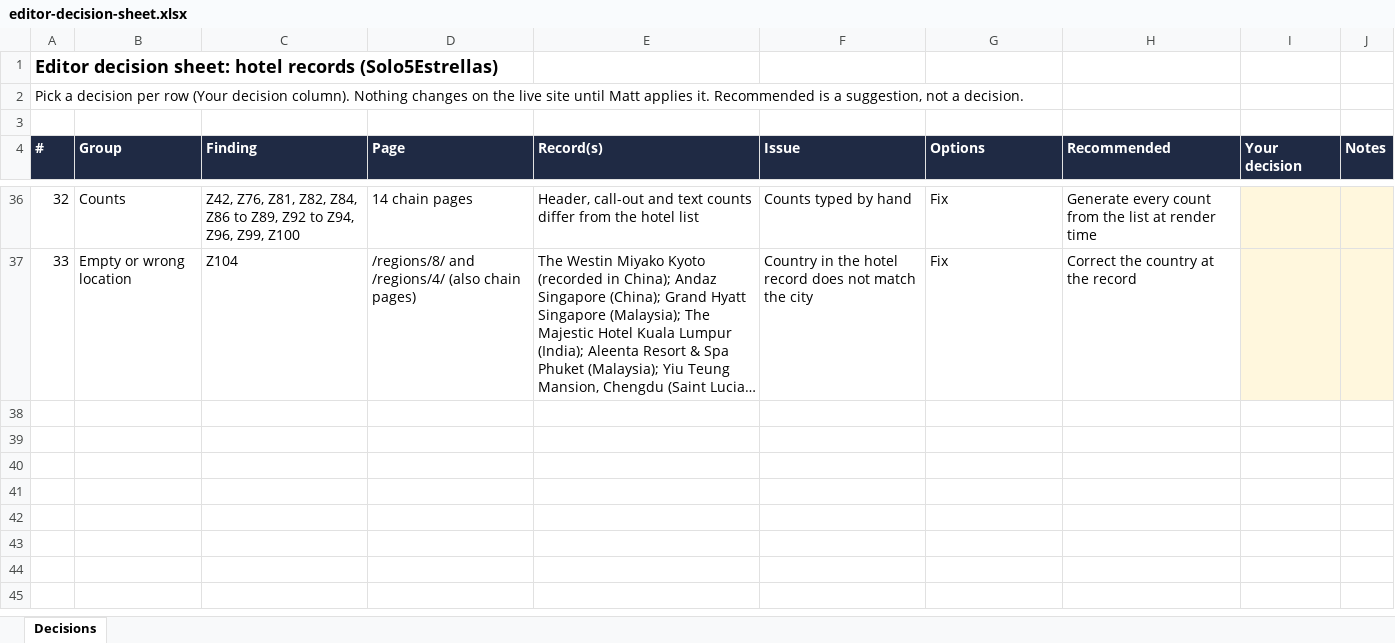
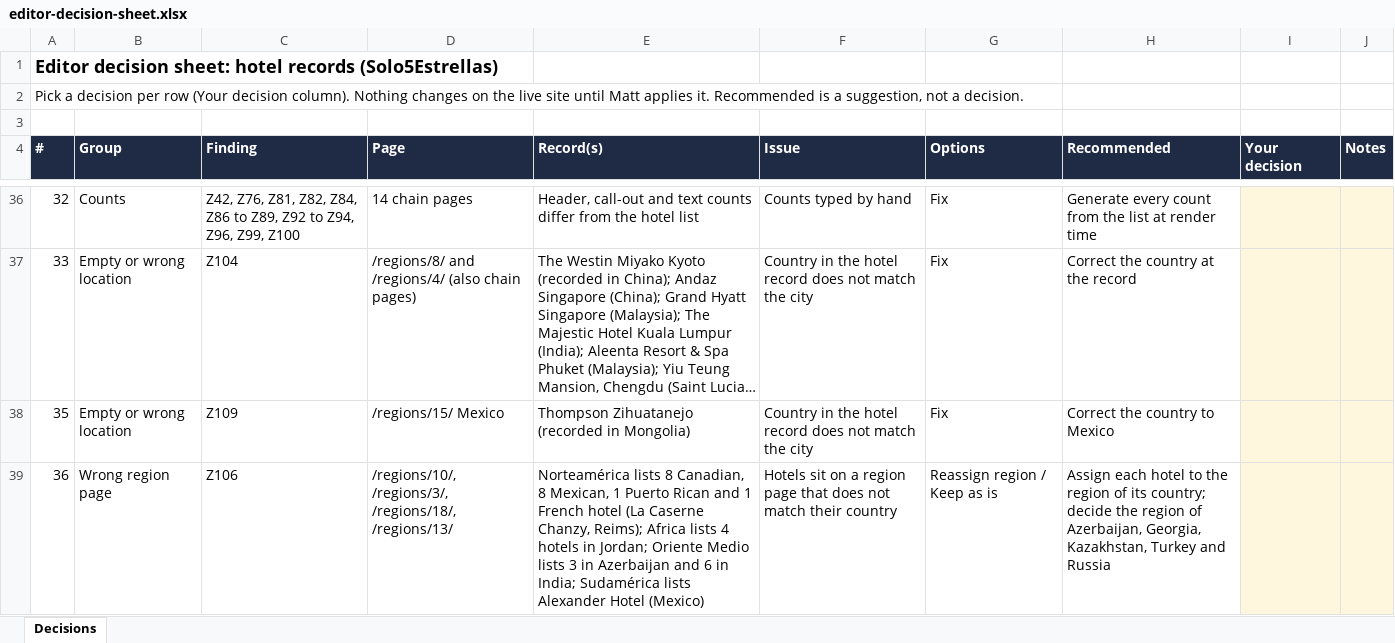
Before and after one commit to Vincenzo182631/solo5estrellas.com, an Excel workbook: outreach/editor-decision-sheet.xlsx, sheet Decisions, drawn as a sheet; only a part is shown, gaps mark what is left out; long unchanged cells end in …; values as stored, in another font and other column widths than the file's, no borders; charts and pictures not drawn; the diff names each change by its address in the sheet, - before the commit and + after, or states it on an @@ line.

```diff
--- a/outreach/editor-decision-sheet.xlsx (sheet Decisions)
+++ b/outreach/editor-decision-sheet.xlsx (sheet Decisions)
+row 38: 35 | Empty or wrong location | Z109 | /regions/15/ Mexico | Thompson Zihuatanejo (recorded in Mongolia) | Country in the hotel record does not match the city | Fix | Correct the country to Mexico
+row 39: 36 | Wrong region page | Z106 | /regions/10/, /regions/3/, /regions/18/, /regions/13/ | Norteamérica lists 8 Canadian, 8 Mexican, 1 Puerto Rican and 1 French hotel (La Caserne Chanzy, Reims); Africa lists 4 hotels in Jordan; Oriente Medio lists 3 in Azerbaijan and 6 in India; Sudamérica lists Alexander Hotel (Mexico) | Hotels sit on a region page that does not match their country | Reassign region / Keep as is | Assign each hotel to the region of its country; decide the region of Azerbaijan, Georgia, Kazakhstan, Turkey and Russia
```
Also changed, not shown: 59 other files.
